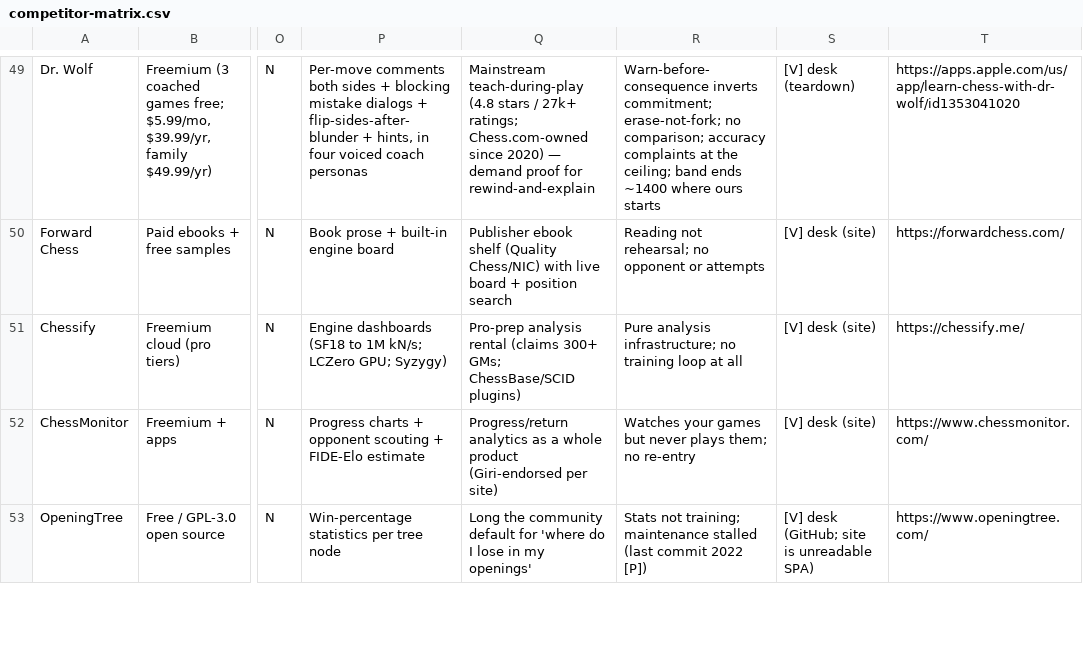
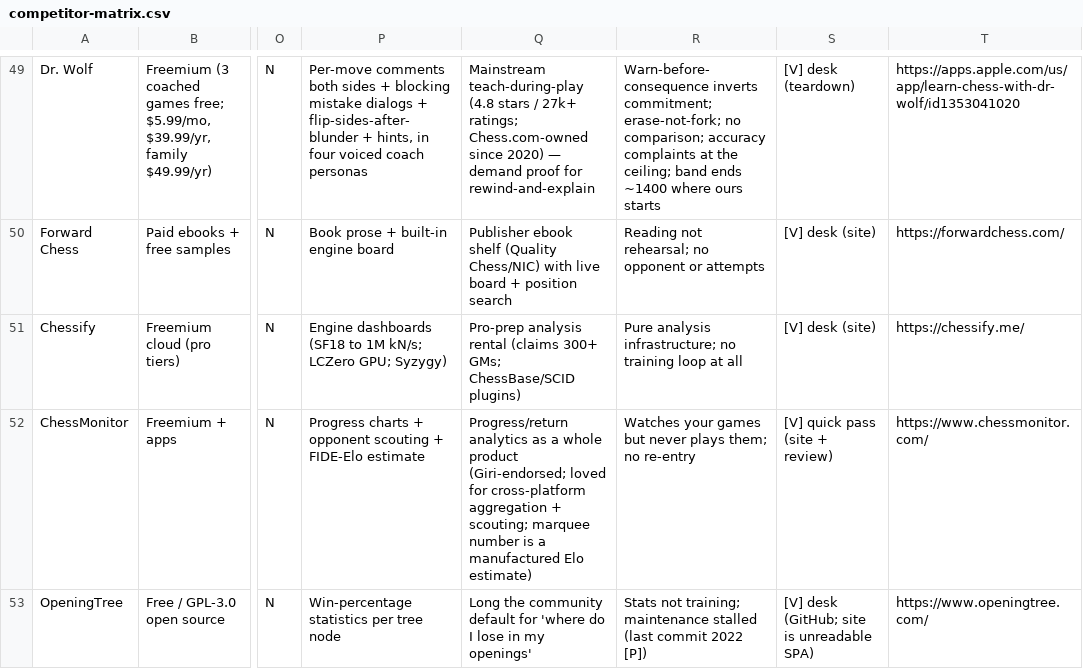
Before and after one commit to stronk-dev/chess-tabiya, a CSV file: design/research/competitor-matrix.csv, drawn as a sheet; only a part is shown, gaps mark what is left out; the diff covers the shown part only; the diff names each change by its address in the sheet, - before the commit and + after, or states it on an @@ line.

```diff
--- a/design/research/competitor-matrix.csv
+++ b/design/research/competitor-matrix.csv
-Q52: …whole product (Giri-endorsed per site)
+Q52: …whole product (Giri-endorsed; loved for cross-platform aggregation + scouting; marquee number is a manufactured Elo estimate)
-S52: [V] desk (site)
+S52: [V] quick pass (site + review)
```
Also changed, not shown: 13 edited cells elsewhere in this file, 16 other files.
